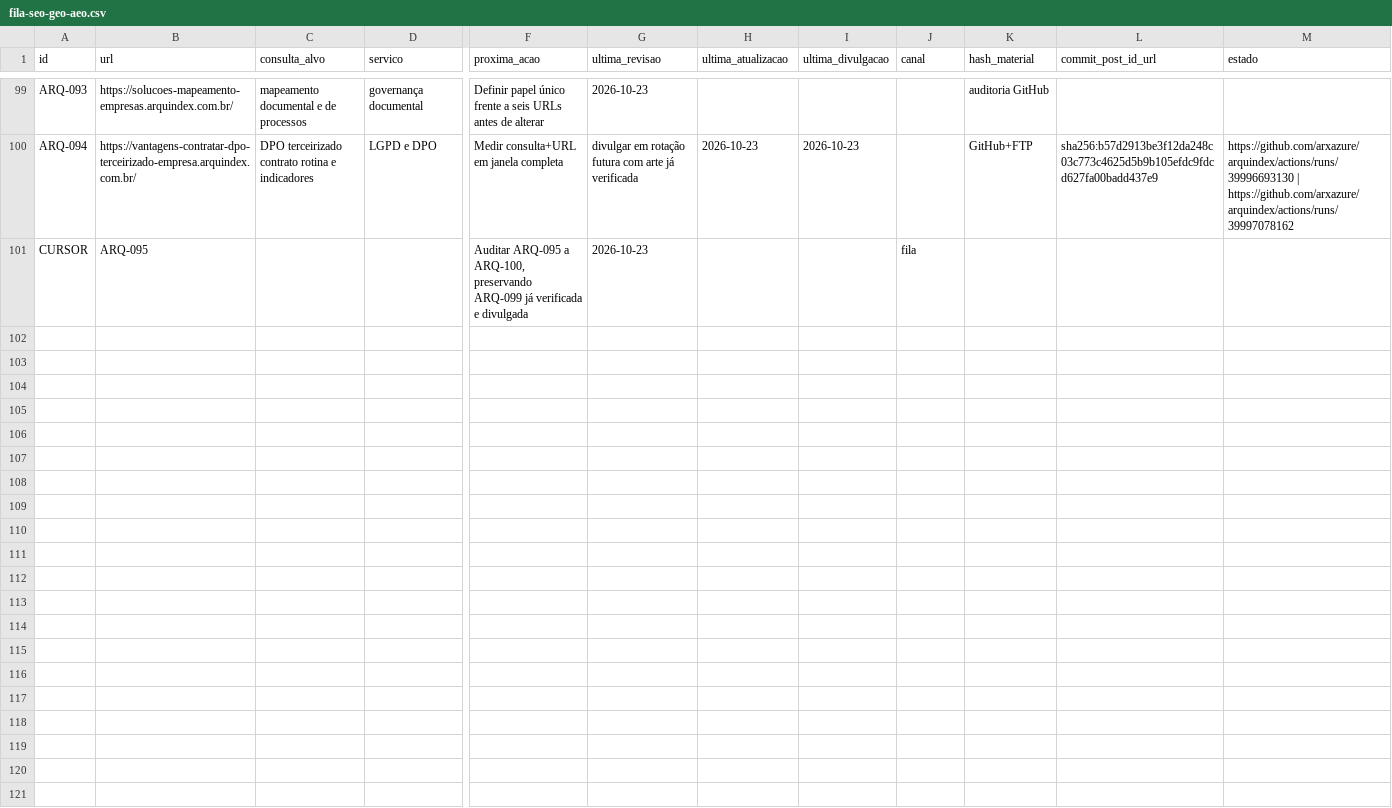
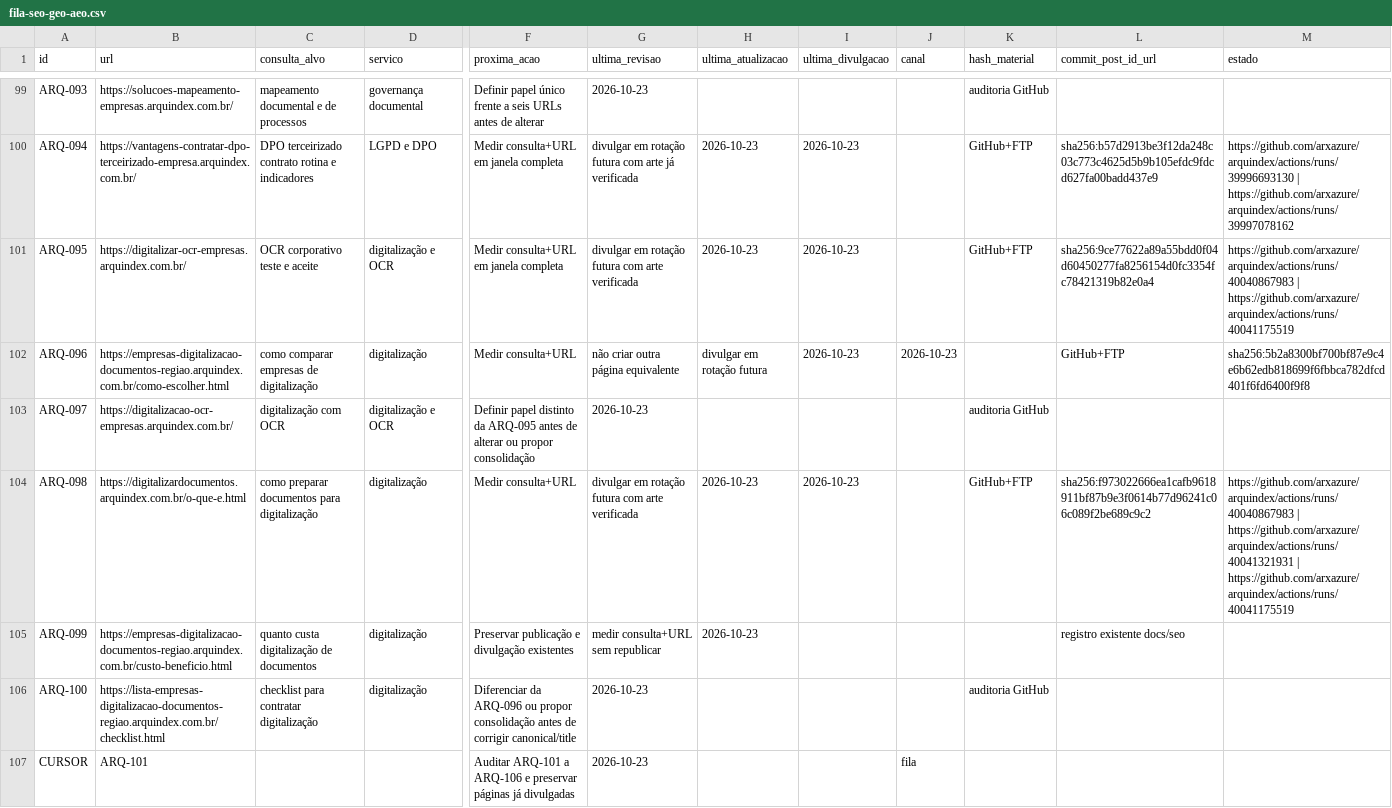
Before and after one commit to arxazure/arquindex, a CSV file: seo/fila-seo-geo-aeo.csv, drawn as a sheet; only a part is shown, gaps mark what is left out; addresses are those after the commit; rows hold the shown columns only; the diff names each change by its address in the sheet, - before the commit and + after, or states it on an @@ line.

```diff
--- a/seo/fila-seo-geo-aeo.csv
+++ b/seo/fila-seo-geo-aeo.csv
+row 101: ARQ-095 | https://digitalizar-ocr-empresas.arquindex.com.br/ | OCR corporativo teste e aceite | digitalização e OCR | Medir consulta+URL em janela completa | divulgar em rotação futura com arte verificada | 2026-10-23 | 2026-10-23 |  | GitHub+FTP | sha256:9ce77622a89a55bdd0f04d60450277fa8256154d0fc3354fc78421319b82e0a4 | https://github.com/arxazure/arquindex/actions/runs/40040867983 | https://github.com/arxazure/arquindex/actions/runs/40041175519
+row 102: ARQ-096 | https://empresas-digitalizacao-documentos-regiao.arquindex.com.br/como-escolher.html | como comparar empresas de digitalização | digitalização | Medir consulta+URL | não criar outra página equivalente | divulgar em rotação futura | 2026-10-23 | 2026-10-23 |  | GitHub+FTP | sha256:5b2a8300bf700bf87e9c4e6b62edb818699f6fbbca782dfcd401f6fd6400f9f8
+row 103: ARQ-097 | https://digitalizacao-ocr-empresas.arquindex.com.br/ | digitalização com OCR | digitalização e OCR | Definir papel distinto da ARQ-095 antes de alterar ou propor consolidação | 2026-10-23 |  |  |  | auditoria GitHub
+row 104: ARQ-098 | https://digitalizardocumentos.arquindex.com.br/o-que-e.html | como preparar documentos para digitalização | digitalização | Medir consulta+URL | divulgar em rotação futura com arte verificada | 2026-10-23 | 2026-10-23 |  | GitHub+FTP | sha256:f973022666ea1cafb9618911bf87b9e3f0614b77d96241c06c089f2be689c9c2 | https://github.com/arxazure/arquindex/actions/runs/40040867983 | https://github.com/arxazure/arquindex/actions/runs/40041321931 | https://github.com/arxazure/arquindex/actions/runs/40041175519
+row 105: ARQ-099 | https://empresas-digitalizacao-documentos-regiao.arquindex.com.br/custo-beneficio.html | quanto custa digitalização de documentos | digitalização | Preservar publicação e divulgação existentes | medir consulta+URL sem republicar | 2026-10-23 |  |  |  | registro existente docs/seo
+row 106: ARQ-100 | https://lista-empresas-digitalizacao-documentos-regiao.arquindex.com.br/checklist.html | checklist para contratar digitalização | digitalização | Diferenciar da ARQ-096 ou propor consolidação antes de corrigir canonical/title | 2026-10-23 |  |  |  | auditoria GitHub
-B107 (url): ARQ-095
+B107 (url): ARQ-101
-F107 (proxima_acao): Auditar ARQ-095 a ARQ-100, preservando ARQ-099 já verificada e divulgada
+F107 (proxima_acao): Auditar ARQ-101 a ARQ-106 e preservar páginas já divulgadas
```
